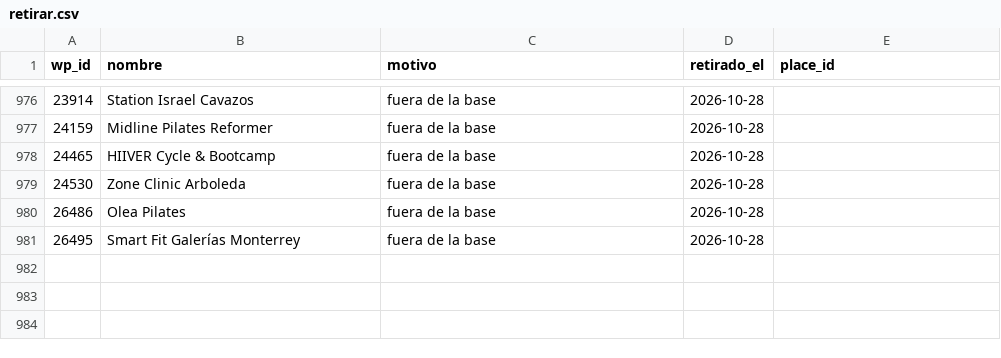
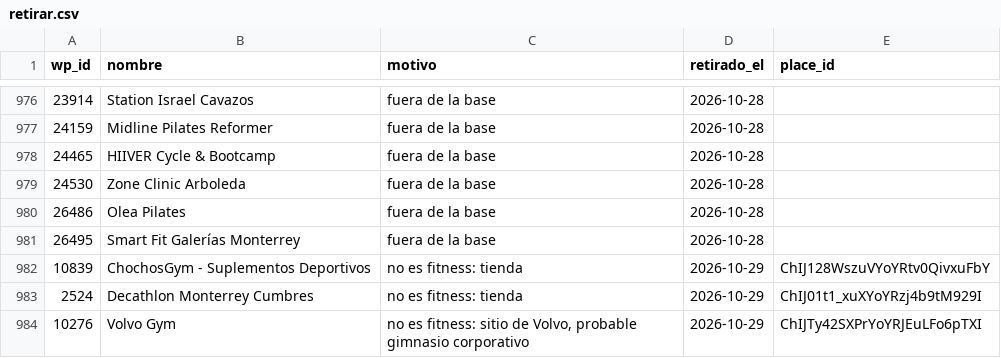
Before and after one commit to moikirsch/gyms52-d, a CSV file: data/retirar.csv, drawn as a sheet; only a part is shown, gaps mark what is left out; the diff names each change by its address in the sheet, - before the commit and + after, or states it on an @@ line.

```diff
--- a/data/retirar.csv
+++ b/data/retirar.csv
+row 982: 10839 | ChochosGym - Suplementos Deportivos | no es fitness: tienda | 2026-10-29 | ChIJ128WszuVYoYRtv0QivxuFbY
+row 983: 2524 | Decathlon Monterrey Cumbres | no es fitness: tienda | 2026-10-29 | ChIJ01t1_xuXYoYRzj4b9tM929I
+row 984: 10276 | Volvo Gym | no es fitness: sitio de Volvo, probable gimnasio corporativo | 2026-10-29 | ChIJTy42SXPrYoYRJEuLFo6pTXI
```
Also changed, not shown: data/cerrados.csv, 4 other files.
